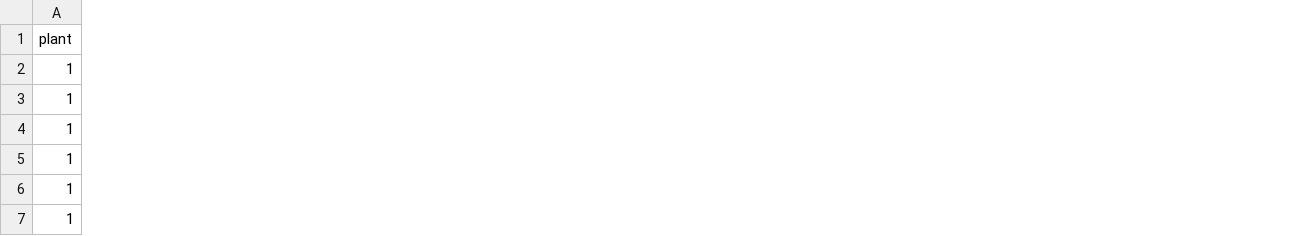
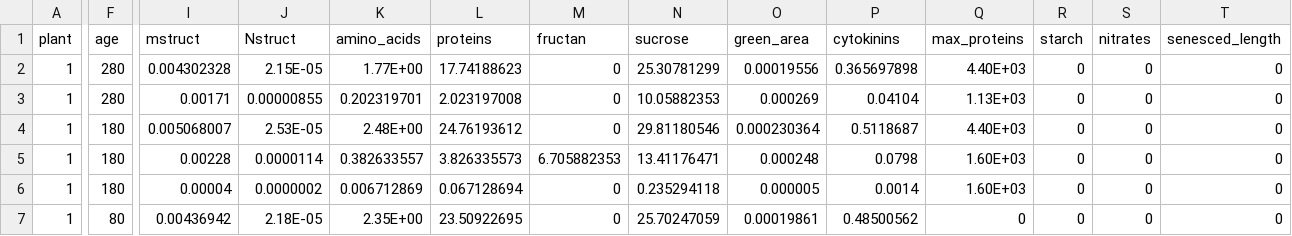
Before and after one commit to openalea-incubator/elong-wheat, a CSV file: example/inputs/elements_inputs.csv, drawn as a sheet; only a part is shown, gaps mark what is left out; the diff covers the shown part only; the diff names each change by its address in the sheet, - before the commit and + after, or states it on an @@ line.

```diff
--- a/example/inputs/elements_inputs.csv
+++ b/example/inputs/elements_inputs.csv
+column F (age), rows 2-7: 280 | 280 | 180 | 180 | 180 | 80
+column I (mstruct), rows 2-7: 0.004302328 | 0.00171 | 0.005068007 | 0.00228 | 0.00004 | 0.00436942
+column J (Nstruct), rows 2-7: 2.15E-05 | 0.00000855 | 2.53E-05 | 0.0000114 | 0.0000002 | 2.18E-05
+column K (amino_acids), rows 2-7: 1.77E+00 | 0.202319701 | 2.48E+00 | 0.382633557 | 0.006712869 | 2.35E+00
+column L (proteins), rows 2-7: 17.74188623 | 2.023197008 | 24.76193612 | 3.826335573 | 0.067128694 | 23.50922695
+column M (fructan), rows 2-7: 0 | 0 | 0 | 6.705882353 | 0 | 0
+column N (sucrose), rows 2-7: 25.30781299 | 10.05882353 | 29.81180546 | 13.41176471 | 0.235294118 | 25.70247059
+column O (green_area), rows 2-7: 0.00019556 | 0.000269 | 0.000230364 | 0.000248 | 0.000005 | 0.00019861
+column P (cytokinins), rows 2-7: 0.365697898 | 0.04104 | 0.5118687 | 0.0798 | 0.0014 | 0.48500562
+column Q (max_proteins), rows 2-7: 4.40E+03 | 1.13E+03 | 4.40E+03 | 1.60E+03 | 1.60E+03 | 0
+column R (starch), rows 2-7: all 0
+column S (nitrates), rows 2-7: all 0
+column T (senesced_length), rows 2-7: all 0
```
Also changed, not shown: 3 added columns and 1 edited cell elsewhere in this file, example/inputs/hiddenzones_inputs.csv, 31 other files.
